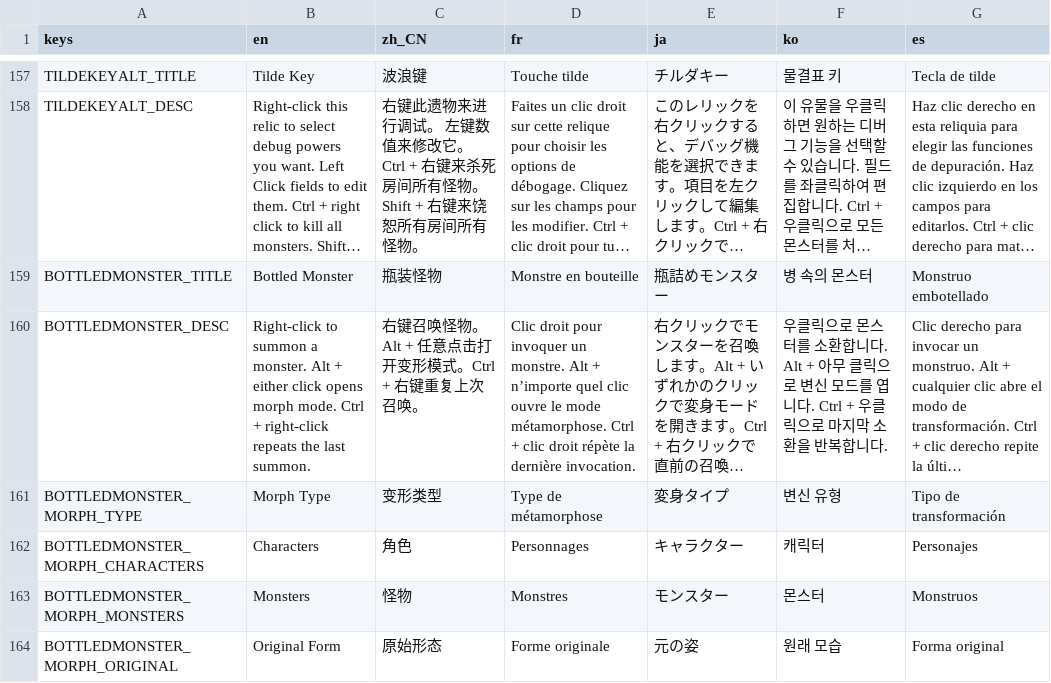
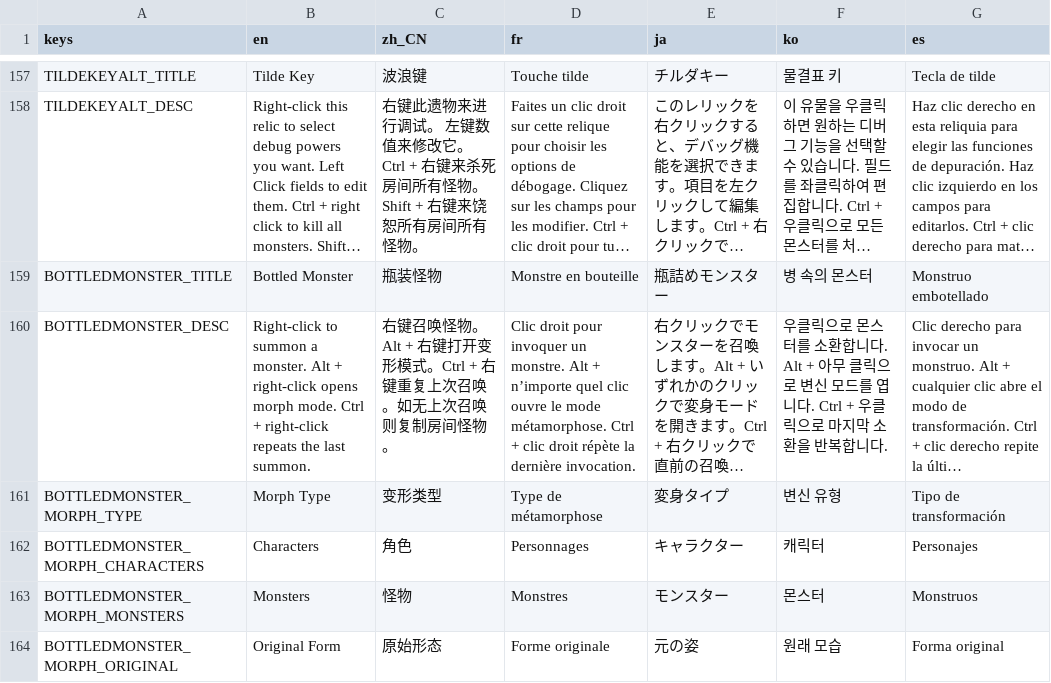
Before and after one commit to qw2341/Loadout-Mod-2, a CSV file: Loadout/localization/uitext.csv, drawn as a sheet; only a part is shown, gaps mark what is left out; long unchanged cells end in …; the diff names each change by its address in the sheet, - before the commit and + after, or states it on an @@ line.

Commit message:
Fixed some localization inconsistencies

```diff
--- a/Loadout/localization/uitext.csv
+++ b/Loadout/localization/uitext.csv
-B160 (en): …Alt + either click opens morph…
+B160 (en): …Alt + right-click opens morph…
-C160 (zh_CN): …物。Alt + 任意点击打开变形模式。Ctrl + 右键重复上次召唤。
+C160 (zh_CN): …物。Alt + 右键打开变形模式。Ctrl + 右键重复上次召唤。如无上次召唤则复制房间怪物。
```
Also changed, not shown: 2 other files.
